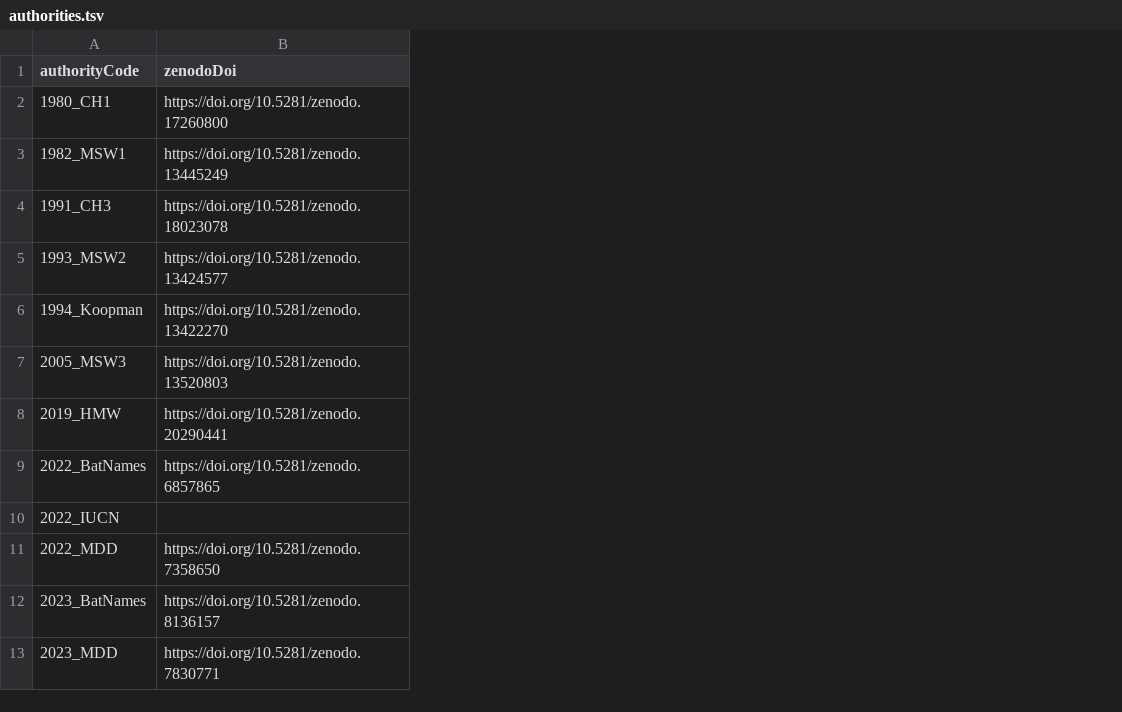
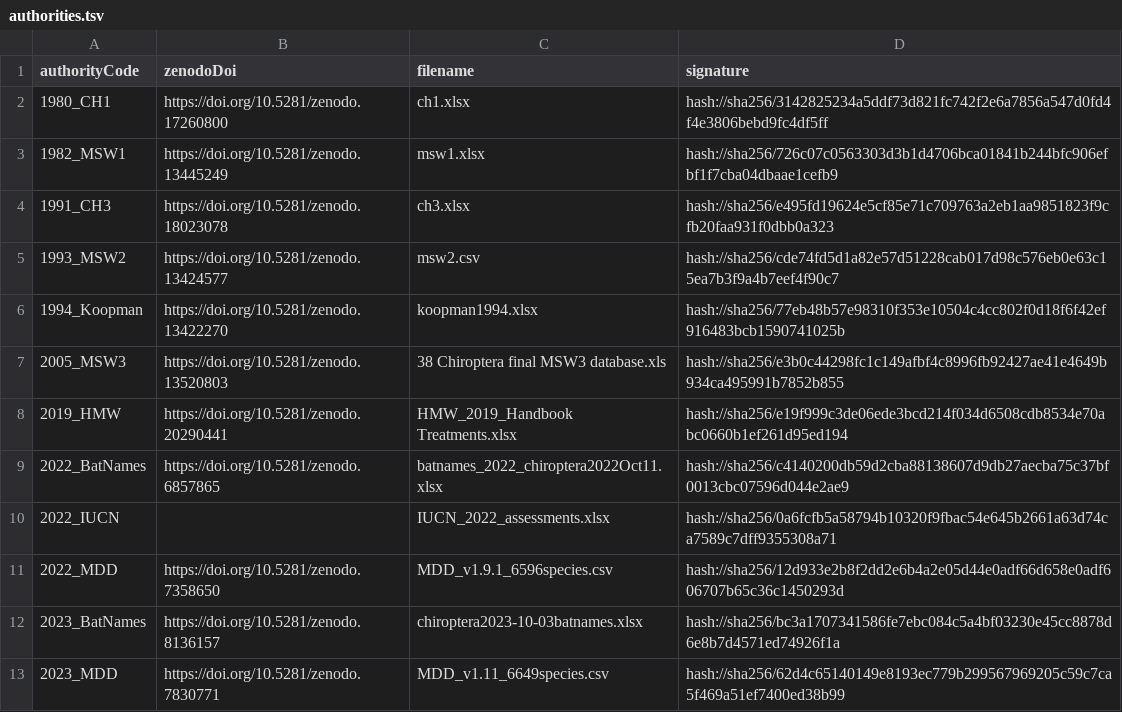
Before and after one commit to jhpoelen/bat-taxonomic-alignment, a TSV file: _data/authorities.tsv, drawn as a sheet; only a part is shown; the diff names each change by its address in the sheet, - before the commit and + after, or states it on an @@ line.

```diff
--- a/_data/authorities.tsv
+++ b/_data/authorities.tsv
+column C (filename), rows 2-13: ch1.xlsx | msw1.xlsx | ch3.xlsx | msw2.csv | koopman1994.xlsx | 38 Chiroptera final MSW3 database.xls | HMW_2019_Handbook Treatments.xlsx | batnames_2022_chiroptera2022Oct11.xlsx | IUCN_2022_assessments.xlsx | MDD_v1.9.1_6596species.csv | chiroptera2023-10-03batnames.xlsx | MDD_v1.11_6649species.csv
+column D (signature), rows 2-13: hash://sha256/3142825234a5ddf73d821fc742f2e6a7856a547d0fd4f4e3806bebd9fc4df5ff | hash://sha256/726c07c0563303d3b1d4706bca01841b244bfc906efbf1f7cba04dbaae1cefb9 | hash://sha256/e495fd19624e5cf85e71c709763a2eb1aa9851823f9cfb20faa931f0dbb0a323 | hash://sha256/cde74fd5d1a82e57d51228cab017d98c576eb0e63c15ea7b3f9a4b7eef4f90c7 | hash://sha256/77eb48b57e98310f353e10504c4cc802f0d18f6f42ef916483bcb1590741025b | hash://sha256/e3b0c44298fc1c149afbf4c8996fb92427ae41e4649b934ca495991b7852b855 | hash://sha256/e19f999c3de06ede3bcd214f034d6508cdb8534e70abc0660b1ef261d95ed194 | hash://sha256/c4140200db59d2cba88138607d9db27aecba75c37bf0013cbc07596d044e2ae9 | hash://sha256/0a6fcfb5a58794b10320f9fbac54e645b2661a63d74ca7589c7dff9355308a71 | hash://sha256/12d933e2b8f2dd2e6b4a2e05d44e0adf66d658e0adf606707b65c36c1450293d | hash://sha256/bc3a1707341586fe7ebc084c5a4bf03230e45cc8878d6e8b7d4571ed74926f1a | hash://sha256/62d4c65140149e8193ec779b299567969205c59c7ca5f469a51ef7400ed38b99
```
Also changed, not shown: _data/authorities.csv.
